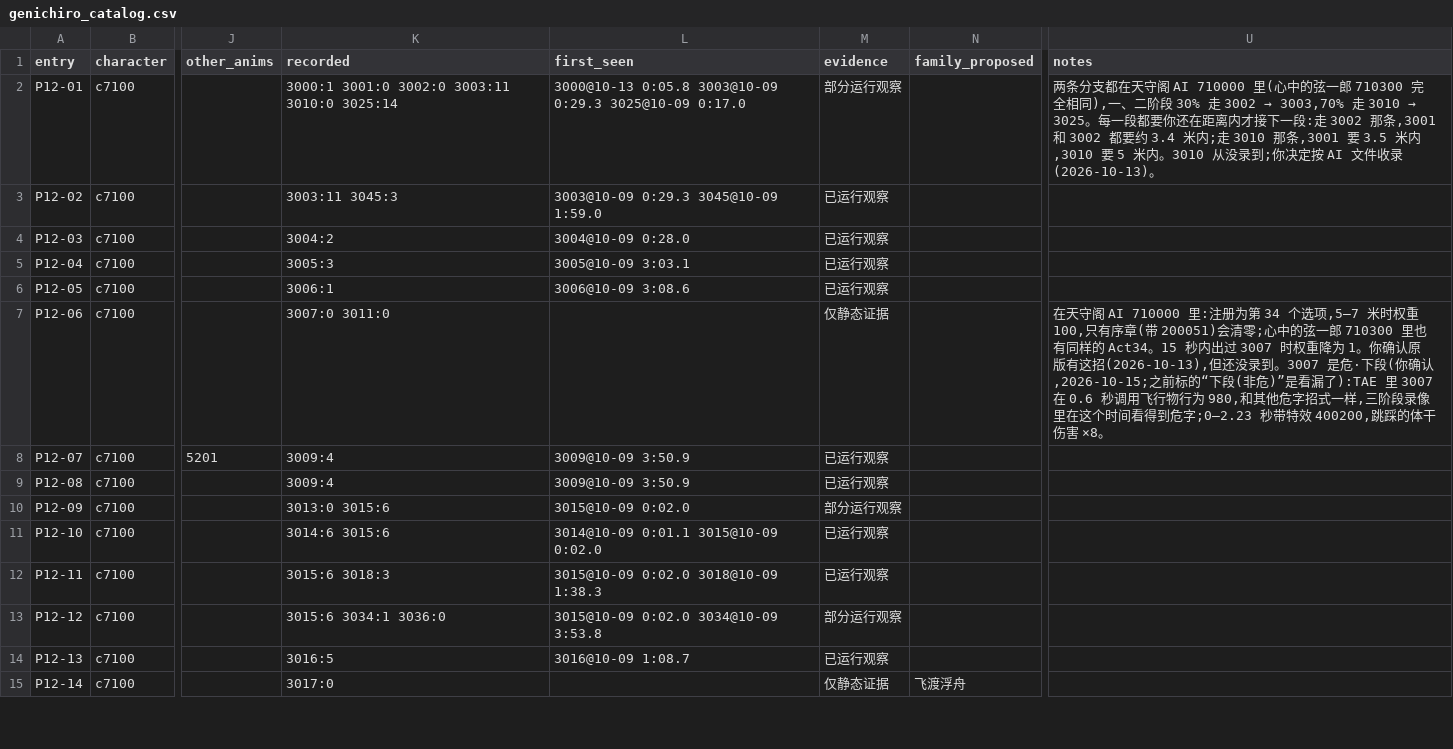
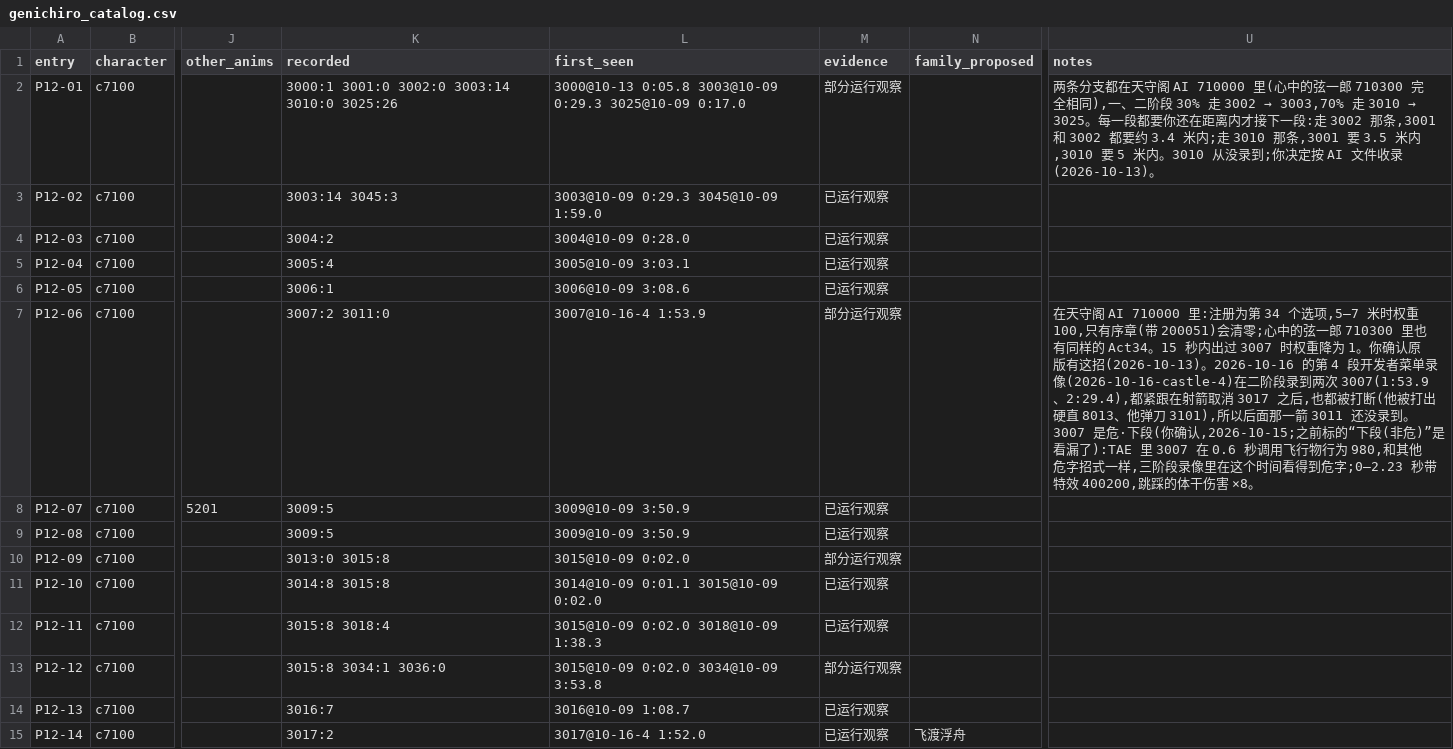
Before and after one commit to CanYouTeachMeHowToCode/Sekiro-boss-practice-analytics, a CSV file: research/ground_truth/semantic/genichiro_catalog.csv, drawn as a sheet; only a part is shown, gaps mark what is left out; the diff covers the shown part only; the diff names each change by its address in the sheet, - before the commit and + after, or states it on an @@ line.

```diff
--- a/research/ground_truth/semantic/genichiro_catalog.csv
+++ b/research/ground_truth/semantic/genichiro_catalog.csv
-K2 (recorded): 3000:1 3001:0 3002:0 3003:11 3010:0 3025:14
+K2 (recorded): 3000:1 3001:0 3002:0 3003:14 3010:0 3025:26
-K3 (recorded): 3003:11 3045:3
+K3 (recorded): 3003:14 3045:3
-K5 (recorded): 3005:3
+K5 (recorded): 3005:4
-K7 (recorded): 3007:0 3011:0
+K7 (recorded): 3007:2 3011:0
-L7 (first_seen): (empty)
+L7 (first_seen): 3007@10-16-4 1:53.9
-M7 (evidence): 仅静态证据
+M7 (evidence): 部分运行观察
-U7 (notes): …版有这招(2026-10-13),但还没录到…
+U7 (notes): …版有这招(2026-10-13)。2026-10-16 的第 4 段开发者菜单录像(2026-10-16-castle-4)在二阶段录到两次 3007(1:53.9、2:29.4),都紧跟在射箭取消 3017 之后,也都被打断(他被打出硬直 8013、他弹刀 3101),所以后面那一箭 3011 还没录到…
-K8:K9 (recorded): 3009:4
+K8:K9 (recorded): 3009:5
-K10 (recorded): 3013:0 3015:6
+K10 (recorded): 3013:0 3015:8
-K11 (recorded): 3014:6 3015:6
+K11 (recorded): 3014:8 3015:8
-K12 (recorded): 3015:6 3018:3
+K12 (recorded): 3015:8 3018:4
-K13 (recorded): 3015:6 3034:1 3036:0
+K13 (recorded): 3015:8 3034:1 3036:0
-K14 (recorded): 3016:5
+K14 (recorded): 3016:7
-K15 (recorded): 3017:0
+K15 (recorded): 3017:2
-L15 (first_seen): (empty)
+L15 (first_seen): 3017@10-16-4 1:52.0
-M15 (evidence): 仅静态证据
+M15 (evidence): 已运行观察
```
Also changed, not shown: 41 edited cells elsewhere in this file, research/ground_truth/deferred/genichiro_castle_tae_deferred.csv, research/ground_truth/engine/genichiro_castle_tae_classes.csv, 9 other files.
